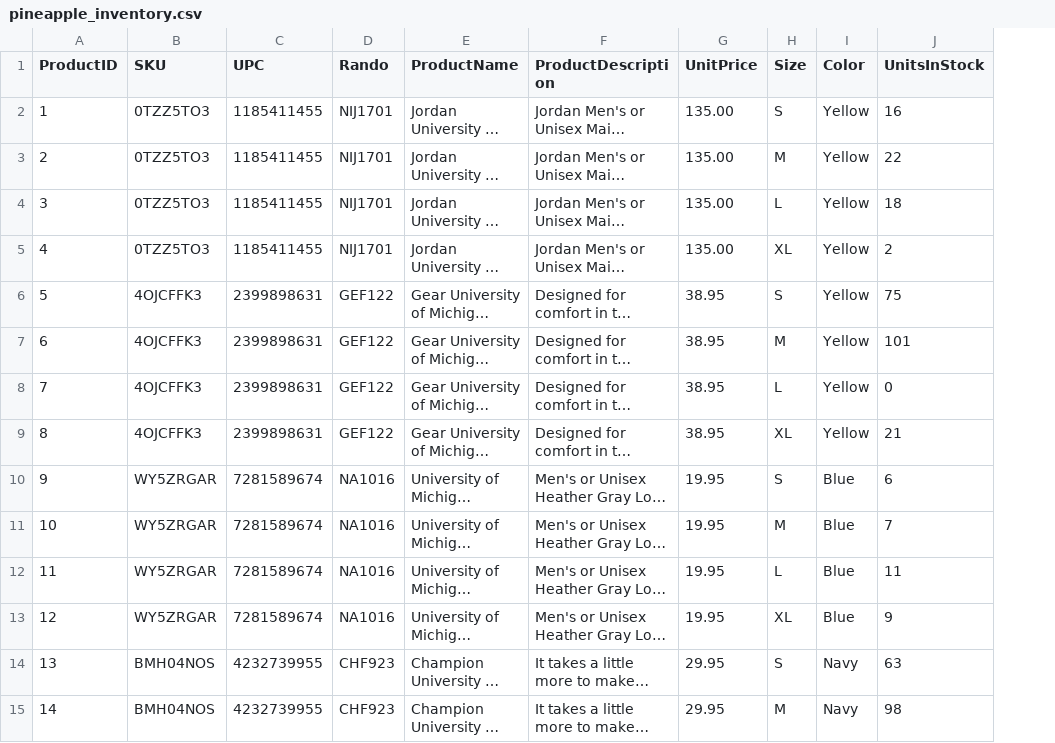
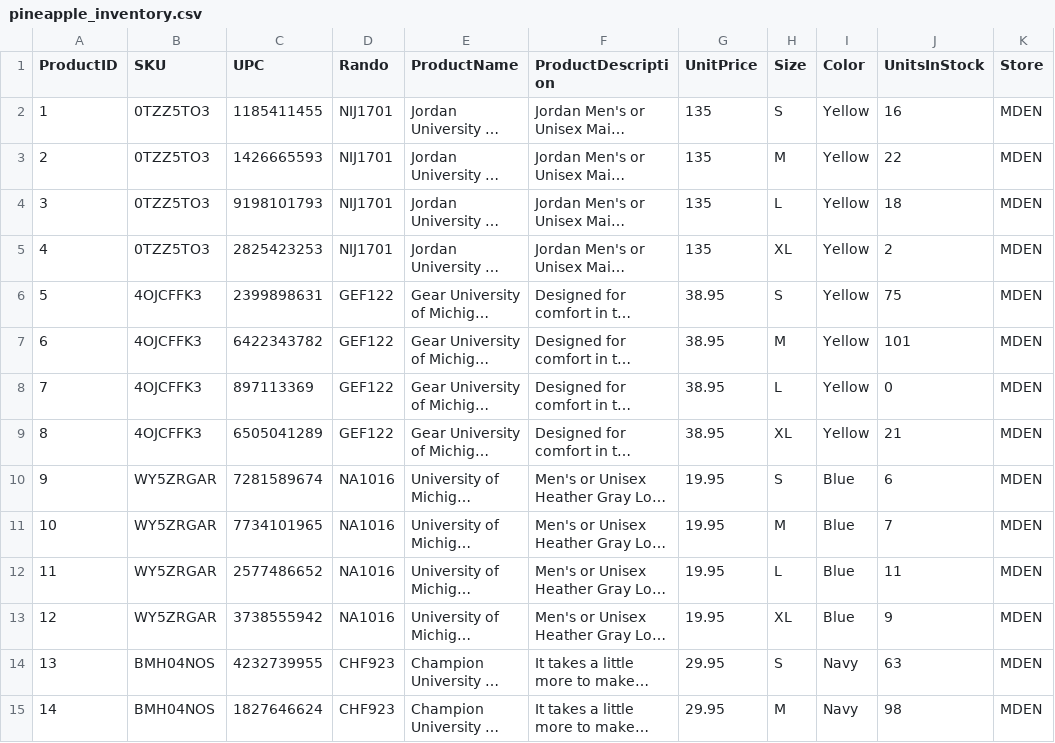
Before and after one commit to pineapple-699/pineapple-flask-restapi, a CSV file: db/pineapple_inventory.csv, drawn as a sheet; only a part is shown; long unchanged cells end in …; the diff covers the shown part only; the diff names each change by its address in the sheet, - before the commit and + after, or states it on an @@ line.

Commit message:
Update pineapple_inventory.csv

```diff
--- a/db/pineapple_inventory.csv
+++ b/db/pineapple_inventory.csv
+column K (Store), rows 2-15: all MDEN
-G2:G5 (UnitPrice): 135.00
+G2:G5 (UnitPrice): 135
-C3 (UPC): 1185411455
+C3 (UPC): 1426665593
-C4 (UPC): 1185411455
+C4 (UPC): 9198101793
-C5 (UPC): 1185411455
+C5 (UPC): 2825423253
-C7 (UPC): 2399898631
+C7 (UPC): 6422343782
-C8 (UPC): 2399898631
+C8 (UPC): 897113369
-C9 (UPC): 2399898631
+C9 (UPC): 6505041289
-C11 (UPC): 7281589674
+C11 (UPC): 7734101965
-C12 (UPC): 7281589674
+C12 (UPC): 2577486652
-C13 (UPC): 7281589674
+C13 (UPC): 3738555942
-C15 (UPC): 4232739955
+C15 (UPC): 1827646624
```
Also changed, not shown: 8 added rows and 30 edited cells elsewhere in this file.
